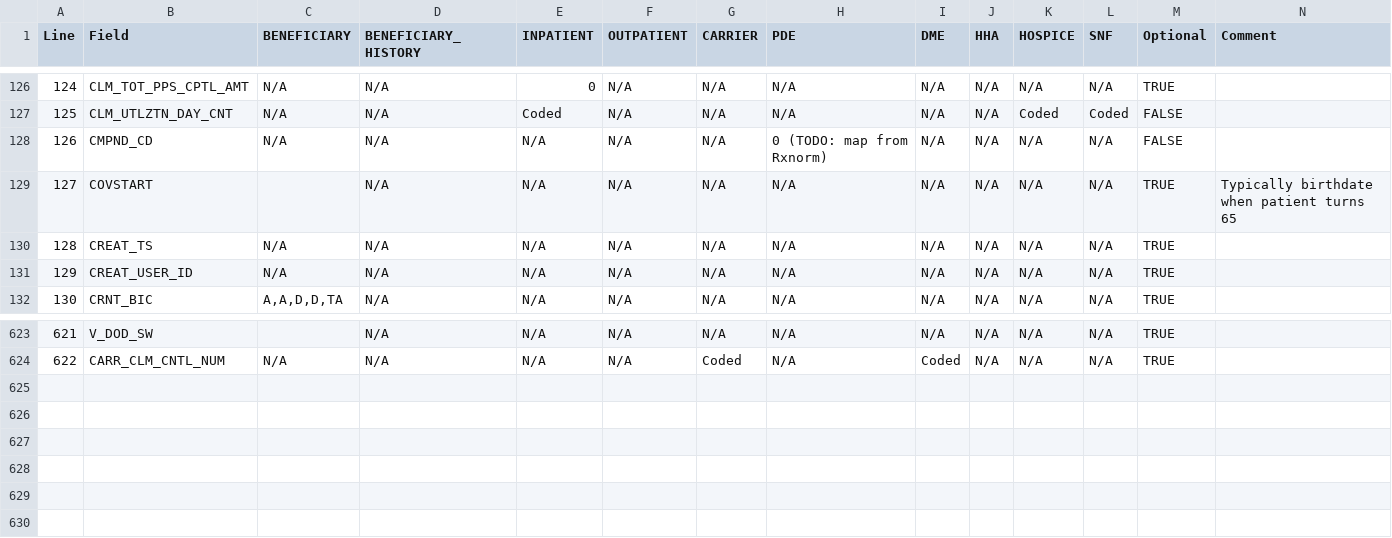
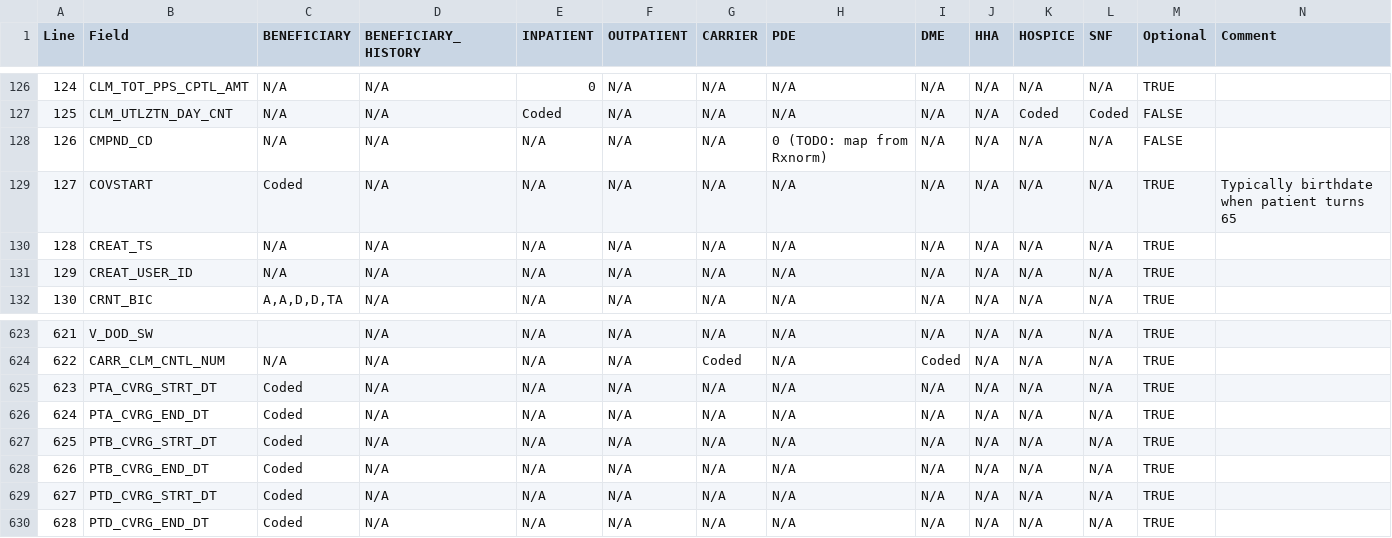
Before and after one commit to dataweave19/synthea-healthcare-etl, a TSV file: src/main/resources/export/bfd_field_values.tsv, drawn as a sheet; only a part is shown, gaps mark what is left out.

Commit message:
Add support for new BFD bene fields for start and end of coverage

```diff
--- a/src/main/resources/export/bfd_field_values.tsv
+++ b/src/main/resources/export/bfd_field_values.tsv
@@ -128,3 +128,3 @@ Line	Field	BENEFICIARY	BENEFICIARY_HISTORY	INPATIENT	OUTPATIENT	CARRIER	PDE	DME
 126	CMPND_CD	N/A	N/A	N/A	N/A	N/A	0 (TODO: map from Rxnorm)	N/A	N/A	N/A	N/A	FALSE	
-127	COVSTART		N/A	N/A	N/A	N/A	N/A	N/A	N/A	N/A	N/A	TRUE	Typically birthdate when patient turns 65
+127	COVSTART	Coded	N/A	N/A	N/A	N/A	N/A	N/A	N/A	N/A	N/A	TRUE	Typically birthdate when patient turns 65
 128	CREAT_TS	N/A	N/A	N/A	N/A	N/A	N/A	N/A	N/A	N/A	N/A	TRUE	
@@ -624 +624,7 @@ Line	Field	BENEFICIARY	BENEFICIARY_HISTORY	INPATIENT	OUTPATIENT	CARRIER	PDE	DME
 622	CARR_CLM_CNTL_NUM	N/A	N/A	N/A	N/A	Coded	N/A	Coded	N/A	N/A	N/A	TRUE	
+623	PTA_CVRG_STRT_DT	Coded	N/A	N/A	N/A	N/A	N/A	N/A	N/A	N/A	N/A	TRUE	
+624	PTA_CVRG_END_DT	Coded	N/A	N/A	N/A	N/A	N/A	N/A	N/A	N/A	N/A	TRUE	
+625	PTB_CVRG_STRT_DT	Coded	N/A	N/A	N/A	N/A	N/A	N/A	N/A	N/A	N/A	TRUE	
+626	PTB_CVRG_END_DT	Coded	N/A	N/A	N/A	N/A	N/A	N/A	N/A	N/A	N/A	TRUE	
+627	PTD_CVRG_STRT_DT	Coded	N/A	N/A	N/A	N/A	N/A	N/A	N/A	N/A	N/A	TRUE	
+628	PTD_CVRG_END_DT	Coded	N/A	N/A	N/A	N/A	N/A	N/A	N/A	N/A	N/A	TRUE	
```
Also changed, not shown: 13 other files.
